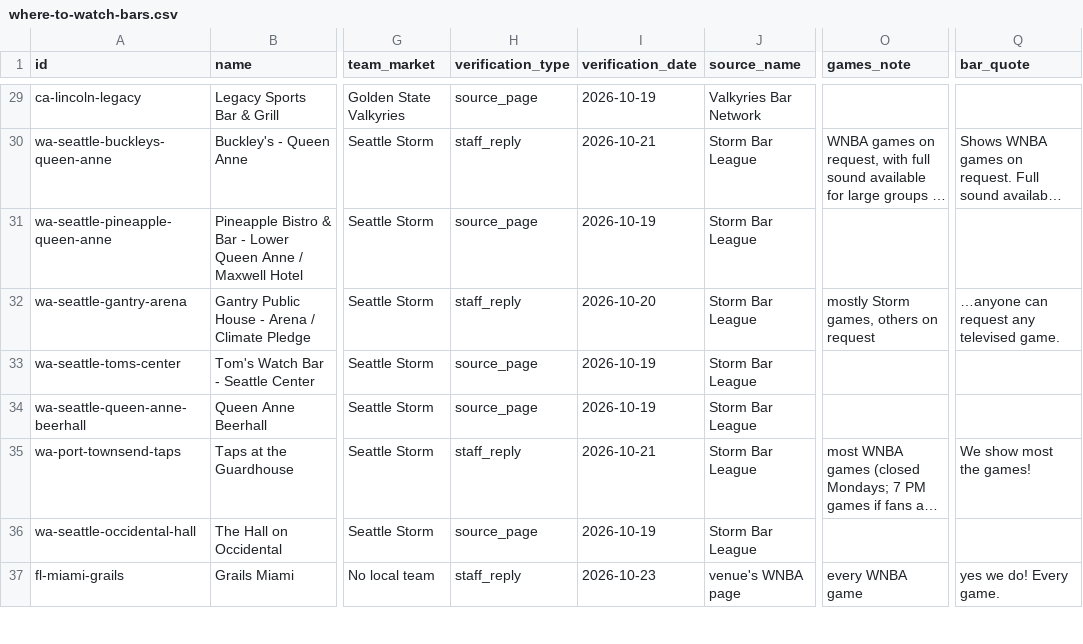
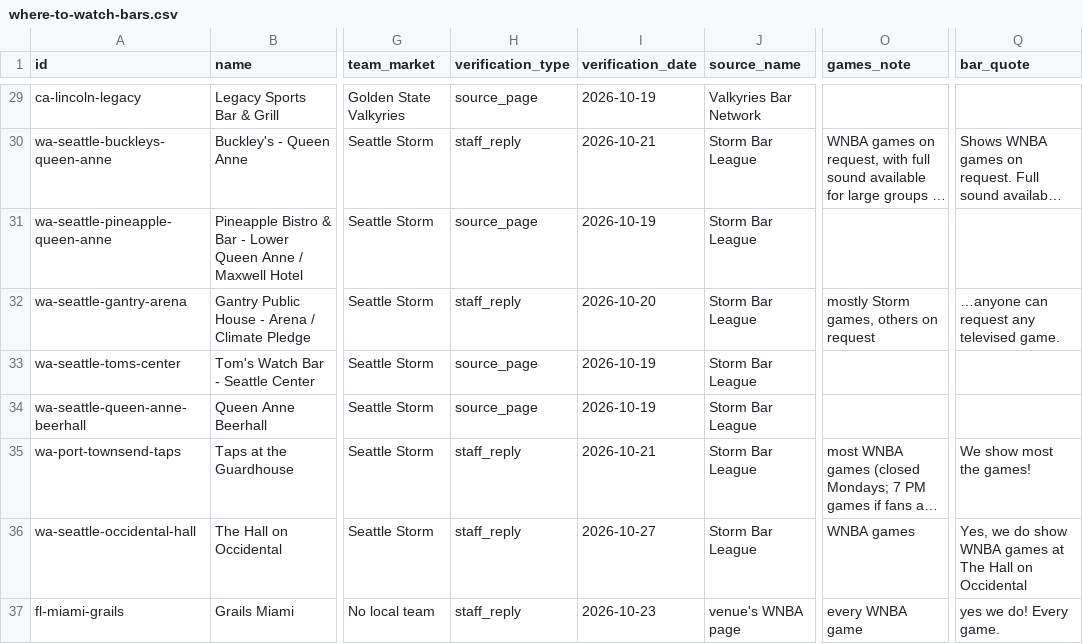
Before and after one commit to ryanmoalemi/fullcourtbuckets, a CSV file: data/where-to-watch-bars.csv, drawn as a sheet; only a part is shown, gaps mark what is left out; long unchanged cells end in …; the diff covers the shown part only; the diff names each change by its address in the sheet, - before the commit and + after, or states it on an @@ line.

```diff
--- a/data/where-to-watch-bars.csv
+++ b/data/where-to-watch-bars.csv
-H36 (verification_type): source_page
+H36 (verification_type): staff_reply
-I36 (verification_date): 2026-10-19
+I36 (verification_date): 2026-10-27
-O36 (games_note): (empty)
+O36 (games_note): WNBA games
-Q36 (bar_quote): (empty)
+Q36 (bar_quote): Yes, we do show WNBA games at The Hall on Occidental
```
Also changed, not shown: 1 added row and 4 edited cells elsewhere in this file, wnba/where-to-watch/where-to-watch-wnba-bars.csv, 4 other files.
